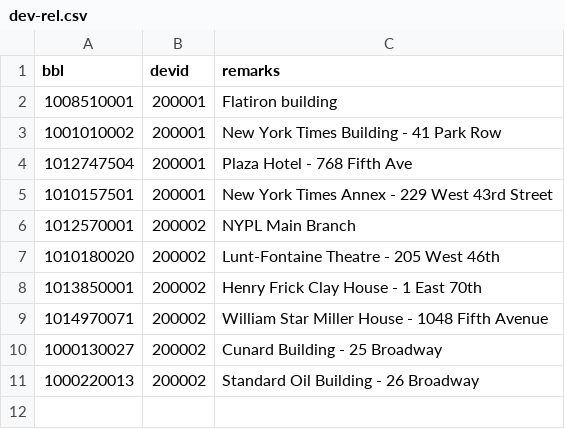
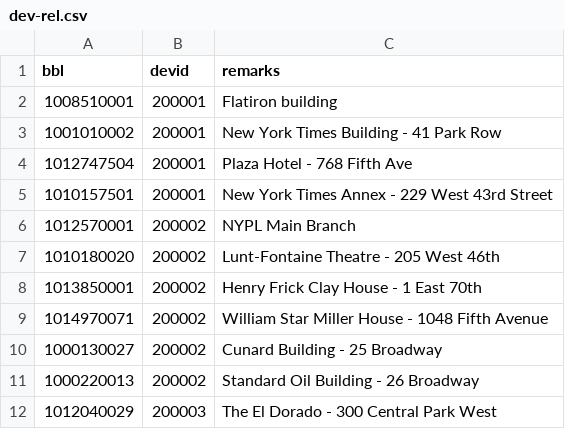
Before and after one commit to heatseeknyc/landlord-lookup-pipeline, a CSV file: proto/misc/dev-rel.csv, drawn as a sheet; the diff names each change by its address in the sheet, - before the commit and + after, or states it on an @@ line.

```diff
--- a/proto/misc/dev-rel.csv
+++ b/proto/misc/dev-rel.csv
+row 12: 1012040029 | 200003 | The El Dorado - 300 Central Park West
```
Also changed, not shown: 1 other file.
